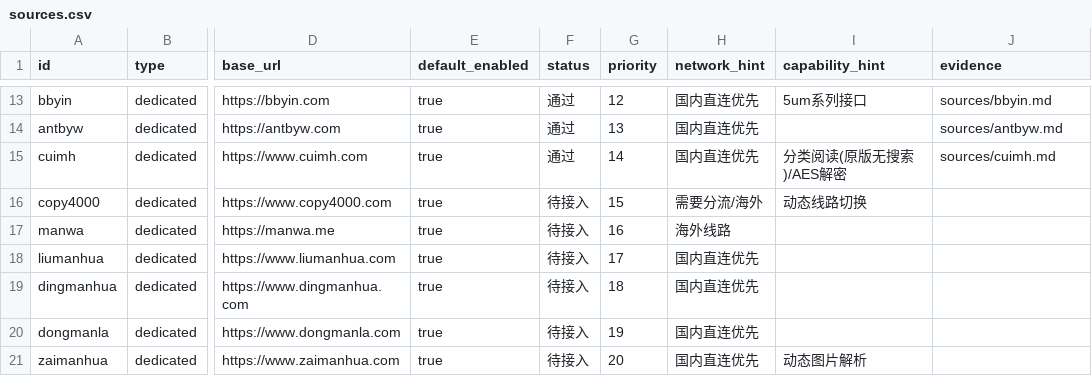
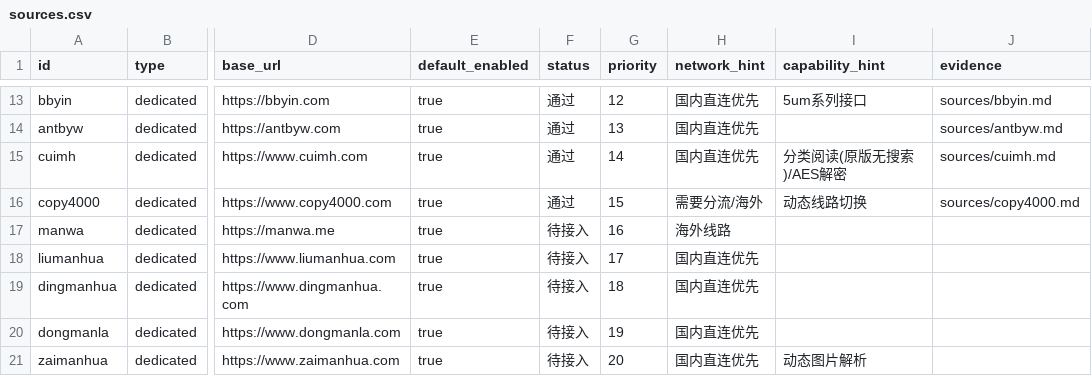
Before and after one commit to sermisellek2-spec/xx-comic-ios, a CSV file: docs/ios-parity-2.0.40/sources.csv, drawn as a sheet; only a part is shown, gaps mark what is left out; the diff names each change by its address in the sheet, - before the commit and + after, or states it on an @@ line.

Commit message:
feat(ios): complete copy4000 source config integration, searchcl fallback, and real-network verification

```diff
--- a/docs/ios-parity-2.0.40/sources.csv
+++ b/docs/ios-parity-2.0.40/sources.csv
-F16 (status): 待接入
+F16 (status): 通过
-J16 (evidence): (empty)
+J16 (evidence): sources/copy4000.md
```
Also changed, not shown: 4 other files.
